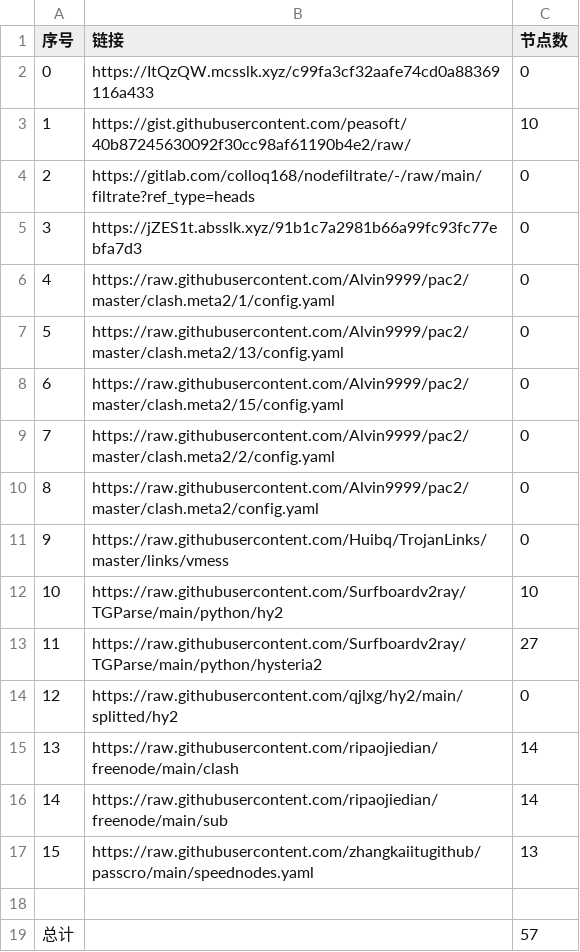
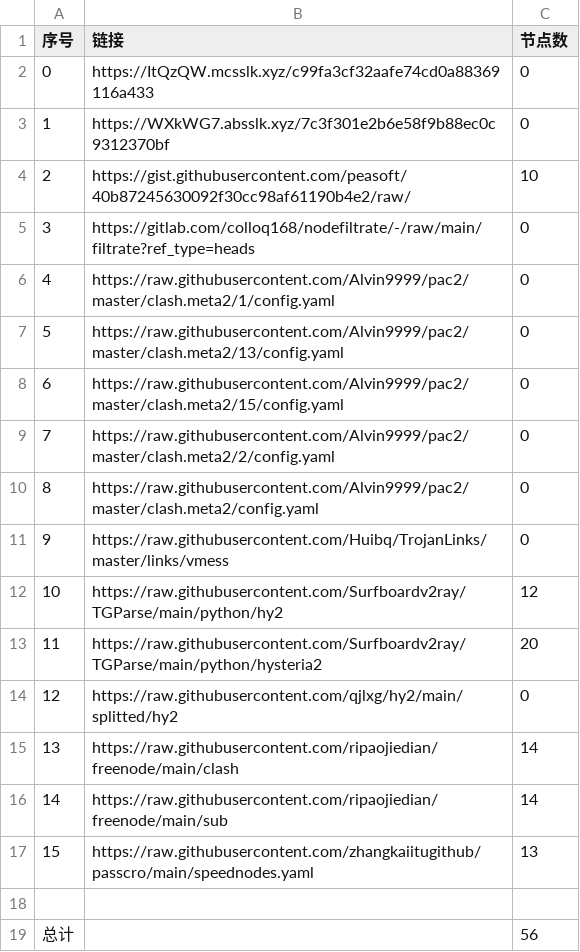
Before and after one commit to wangyu1997/NoMoreWalls, a CSV file: list_result.csv, drawn as a sheet.

```diff
--- a/list_result.csv
+++ b/list_result.csv
@@ -2,5 +2,5 @@
 0,https://ItQzQW.mcsslk.xyz/c99fa3cf32aafe74cd0a88369116a433,0
-1,https://gist.githubusercontent.com/peasoft/40b87245630092f30cc98af61190b4e2/raw/,10
-2,https://gitlab.com/colloq168/nodefiltrate/-/raw/main/filtrate?ref_type=heads,0
-3,https://jZES1t.absslk.xyz/91b1c7a2981b66a99fc93fc77ebfa7d3,0
+1,https://WXkWG7.absslk.xyz/7c3f301e2b6e58f9b88ec0c9312370bf,0
+2,https://gist.githubusercontent.com/peasoft/40b87245630092f30cc98af61190b4e2/raw/,10
+3,https://gitlab.com/colloq168/nodefiltrate/-/raw/main/filtrate?ref_type=heads,0
 4,https://raw.githubusercontent.com/Alvin9999/pac2/master/clash.meta2/1/config.yaml,0
@@ -11,4 +11,4 @@
 9,https://raw.githubusercontent.com/Huibq/TrojanLinks/master/links/vmess,0
-10,https://raw.githubusercontent.com/Surfboardv2ray/TGParse/main/python/hy2,10
-11,https://raw.githubusercontent.com/Surfboardv2ray/TGParse/main/python/hysteria2,27
+10,https://raw.githubusercontent.com/Surfboardv2ray/TGParse/main/python/hy2,12
+11,https://raw.githubusercontent.com/Surfboardv2ray/TGParse/main/python/hysteria2,20
 12,https://raw.githubusercontent.com/qjlxg/hy2/main/splitted/hy2,0
@@ -18,2 +18,2 @@
 
-总计,,57
+总计,,56
```
Also changed, not shown: 7 other files.
